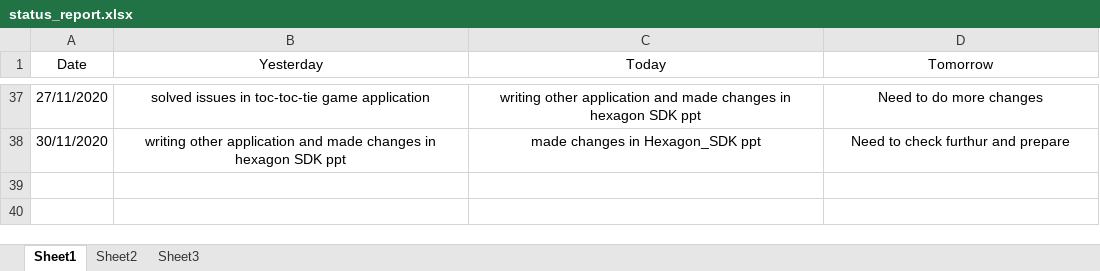
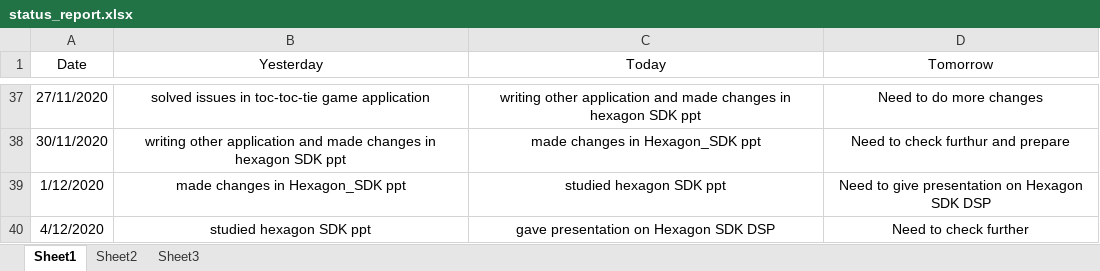
Before and after one commit to Bhagyalakshmi-Marem/TSHtraining, an Excel workbook: Hexagon_SDK/Daily_status/status_report.xlsx, sheet Sheet1, drawn as a sheet; only a part is shown, gaps mark what is left out; values as stored, in another font and other column widths than the file's, no borders; the diff names each change by its address in the sheet, - before the commit and + after, or states it on an @@ line.

Commit message:
Updated daily status on 4/12

```diff
--- a/Hexagon_SDK/Daily_status/status_report.xlsx (sheet Sheet1)
+++ b/Hexagon_SDK/Daily_status/status_report.xlsx (sheet Sheet1)
+row 39: 1/12/2020 | made changes in Hexagon_SDK ppt | studied hexagon SDK ppt | Need to give presentation on Hexagon SDK DSP
+row 40: 4/12/2020 | studied hexagon SDK ppt | gave presentation on Hexagon SDK DSP | Need to check further
```
